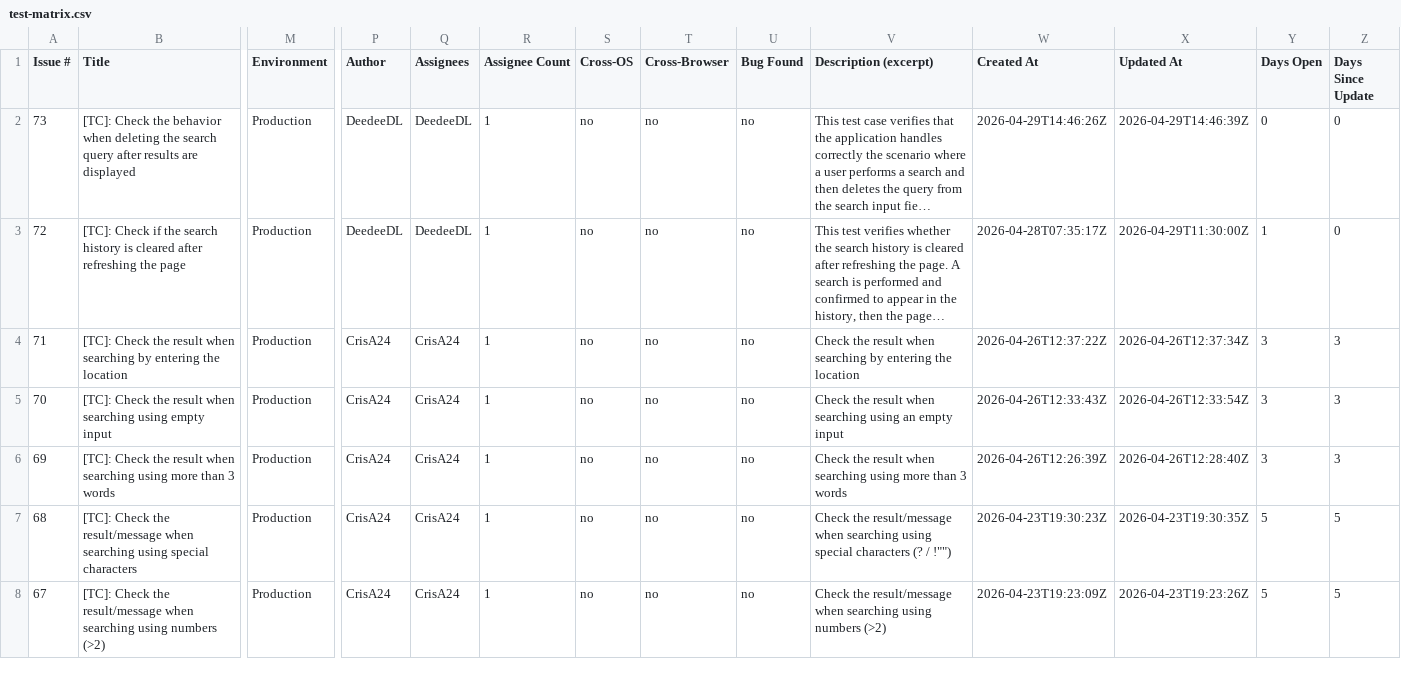
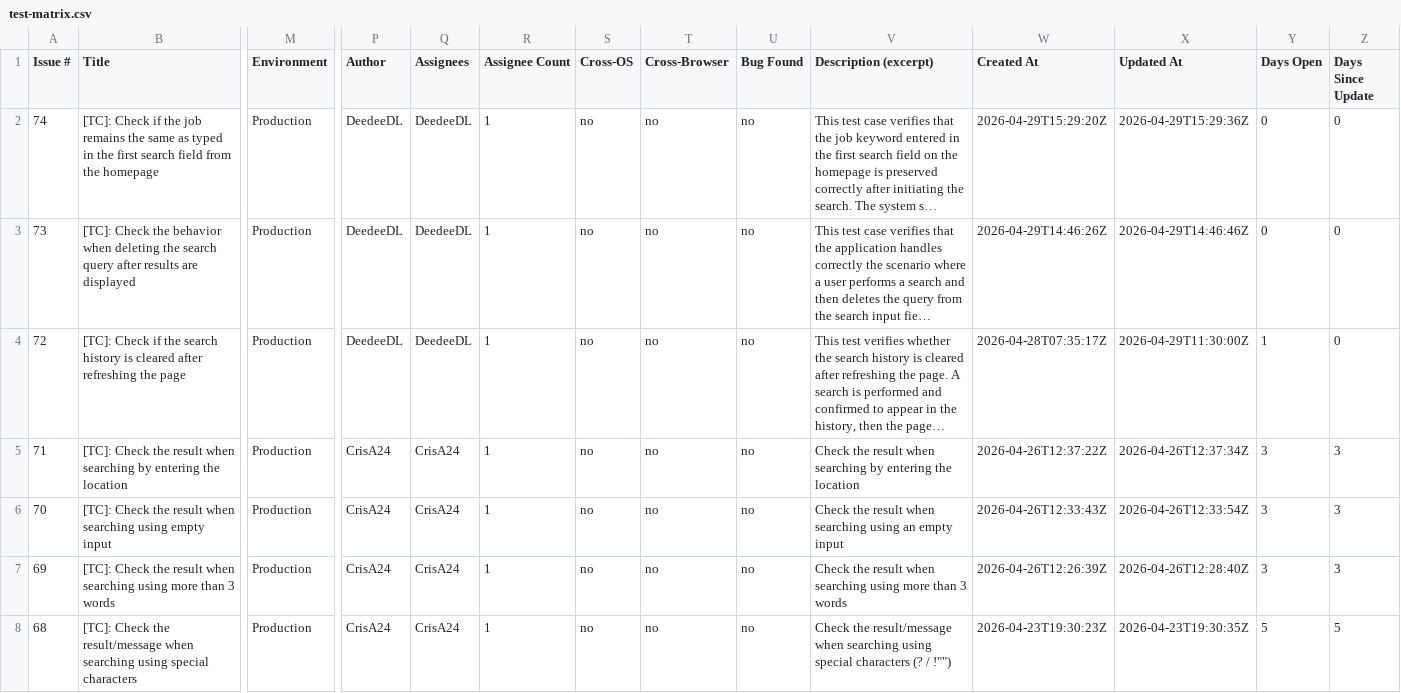
Before and after one commit to TCs-for-Association-projects/Peviitor_TC, a CSV file: docs/test-matrix.csv, drawn as a sheet; only a part is shown, gaps mark what is left out; the shorter side is filled out with more unchanged rows; addresses are those after the commit; rows hold the shown columns only; the diff names each change by its address in the sheet, - before the commit and + after, or states it on an @@ line.

```diff
--- a/docs/test-matrix.csv
+++ b/docs/test-matrix.csv
+row 2: 74 | [TC]: Check if the job remains the same as typed in the first search field from the homepage | Production | DeedeeDL | DeedeeDL | 1 | no | no | no | This test case verifies that the job keyword entered in the first search field on the homepage is preserved correctly after initiating the search. The system s… | 2026-04-29T15:29:20Z | 2026-04-29T15:29:36Z | 0 | 0
-X3 (Updated At): 2026-04-29T14:46:39Z
+X3 (Updated At): 2026-04-29T14:46:46Z
```
Also changed, not shown: 2 other files.
